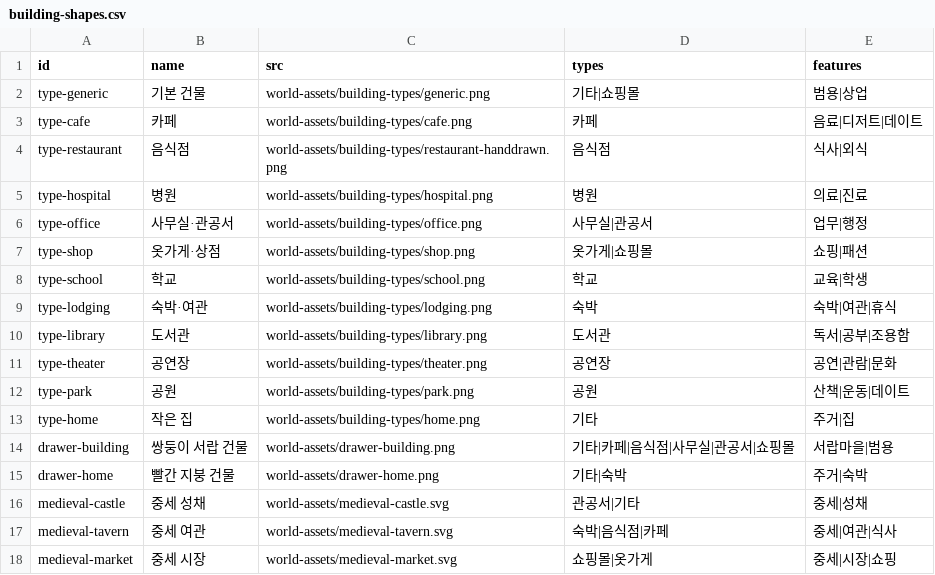
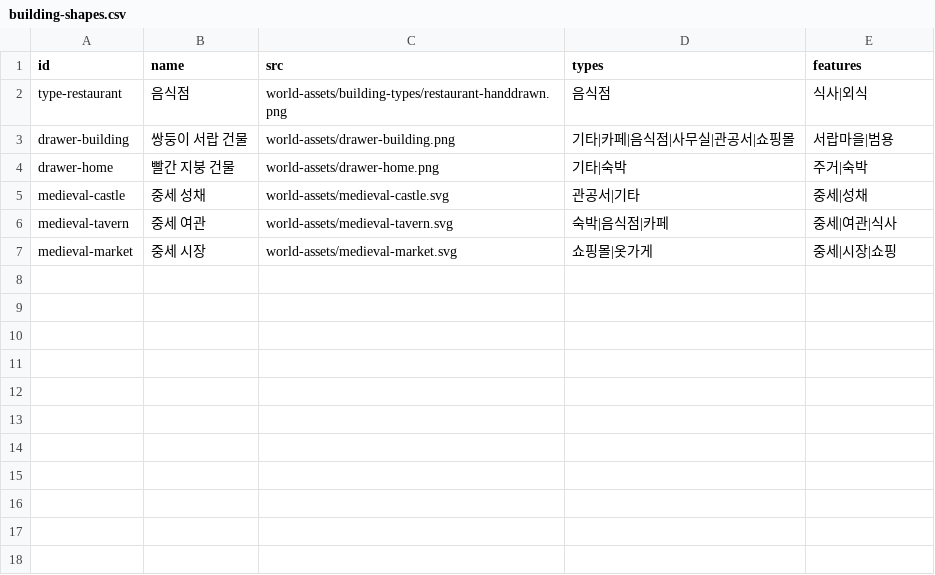
Before and after one commit to kkyareuk/lifelog, a CSV file: world-assets/building-shapes.csv, drawn as a sheet.

```diff
--- a/world-assets/building-shapes.csv
+++ b/world-assets/building-shapes.csv
@@ -1,14 +1,3 @@
 id,name,src,types,features
-type-generic,기본 건물,world-assets/building-types/generic.png,기타|쇼핑몰,범용|상업
-type-cafe,카페,world-assets/building-types/cafe.png,카페,음료|디저트|데이트
 type-restaurant,음식점,world-assets/building-types/restaurant-handdrawn.png,음식점,식사|외식
-type-hospital,병원,world-assets/building-types/hospital.png,병원,의료|진료
-type-office,사무실·관공서,world-assets/building-types/office.png,사무실|관공서,업무|행정
-type-shop,옷가게·상점,world-assets/building-types/shop.png,옷가게|쇼핑몰,쇼핑|패션
-type-school,학교,world-assets/building-types/school.png,학교,교육|학생
-type-lodging,숙박·여관,world-assets/building-types/lodging.png,숙박,숙박|여관|휴식
-type-library,도서관,world-assets/building-types/library.png,도서관,독서|공부|조용함
-type-theater,공연장,world-assets/building-types/theater.png,공연장,공연|관람|문화
-type-park,공원,world-assets/building-types/park.png,공원,산책|운동|데이트
-type-home,작은 집,world-assets/building-types/home.png,기타,주거|집
 drawer-building,쌍둥이 서랍 건물,world-assets/drawer-building.png,기타|카페|음식점|사무실|관공서|쇼핑몰,서랍마을|범용
```
Also changed, not shown: 30 other files.
